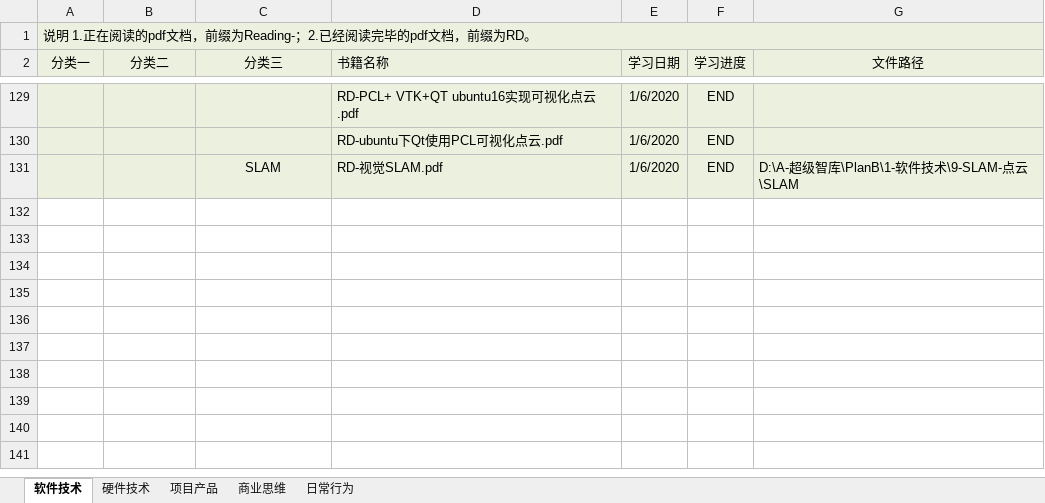
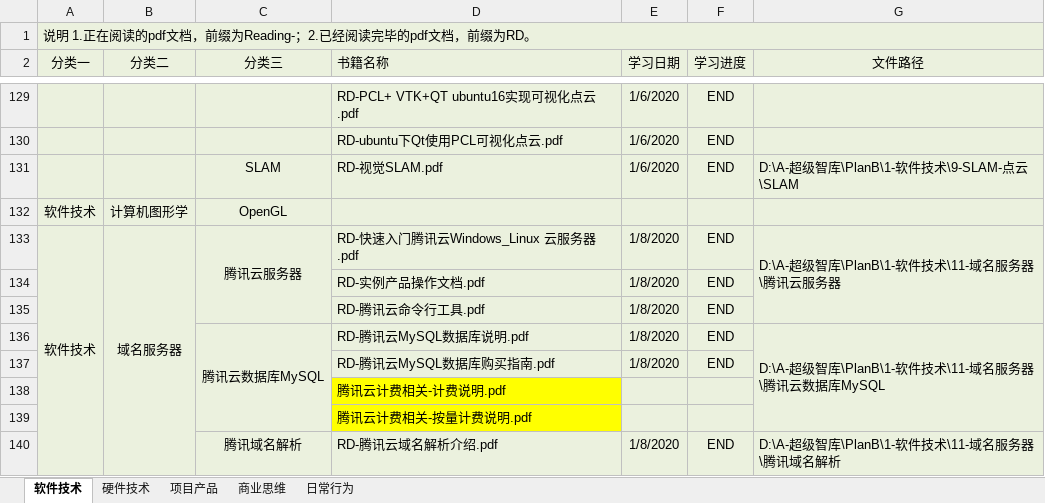
Before and after one commit to ShellAlbert/Summary2019, an Excel workbook: PlanB/PlanB.xlsx, sheet 软件技术, drawn as a sheet; only a part is shown, gaps mark what is left out; values as stored, in another font and other column widths than the file's, no borders; the diff names each change by its address in the sheet, - before the commit and + after, or states it on an @@ line.

```diff
--- a/PlanB/PlanB.xlsx (sheet 软件技术)
+++ b/PlanB/PlanB.xlsx (sheet 软件技术)
+row 132: 软件技术 | 计算机图形学 | OpenGL
+row 133: 软件技术 | 域名服务器 | 腾讯云服务器 | RD-快速入门腾讯云Windows_Linux 云服务器.pdf | 1/8/2020 | END | D:\A-超级智库\PlanB\1-软件技术\11-域名服务器\腾讯云服务器
+row 134:  |  |  | RD-实例产品操作文档.pdf | 1/8/2020 | END
+row 135:  |  |  | RD-腾讯云命令行工具.pdf | 1/8/2020 | END
+row 136:  |  | 腾讯云数据库MySQL | RD-腾讯云MySQL数据库说明.pdf | 1/8/2020 | END | D:\A-超级智库\PlanB\1-软件技术\11-域名服务器\腾讯云数据库MySQL
+row 137:  |  |  | RD-腾讯云MySQL数据库购买指南.pdf | 1/8/2020 | END
+row 138:  |  |  | 腾讯云计费相关-计费说明.pdf
+row 139:  |  |  | 腾讯云计费相关-按量计费说明.pdf
+row 140:  |  | 腾讯域名解析 | RD-腾讯云域名解析介绍.pdf | 1/8/2020 | END | D:\A-超级智库\PlanB\1-软件技术\11-域名服务器\腾讯域名解析
```
Also changed, not shown: sheet 硬件技术.
